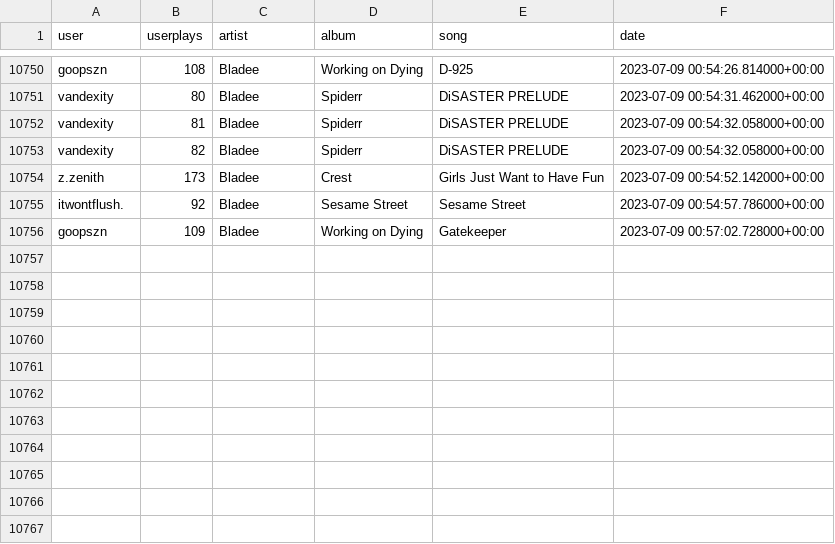
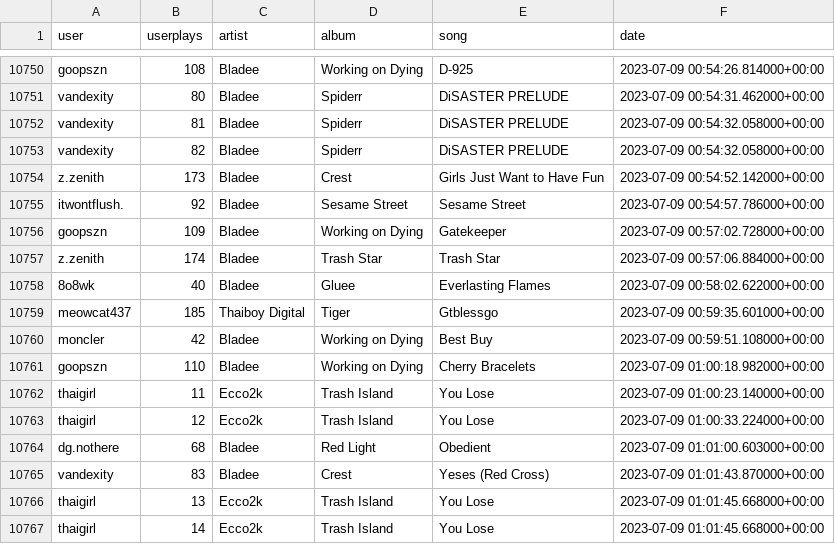
Before and after one commit to aryanvinci/data, a CSV file: data.csv, drawn as a sheet; only a part is shown, gaps mark what is left out; the diff names each change by its address in the sheet, - before the commit and + after, or states it on an @@ line.

Commit message:
update

```diff
--- a/data.csv
+++ b/data.csv
+row 10757: z.zenith | 174 | Bladee | Trash Star | Trash Star | 2023-07-09 00:57:06.884000+00:00
+row 10758: 8o8wk | 40 | Bladee | Gluee | Everlasting Flames | 2023-07-09 00:58:02.622000+00:00
+row 10759: meowcat437 | 185 | Thaiboy Digital | Tiger | Gtblessgo | 2023-07-09 00:59:35.601000+00:00
+row 10760: moncler | 42 | Bladee | Working on Dying | Best Buy | 2023-07-09 00:59:51.108000+00:00
+row 10761: goopszn | 110 | Bladee | Working on Dying | Cherry Bracelets | 2023-07-09 01:00:18.982000+00:00
+row 10762: thaigirl | 11 | Ecco2k | Trash Island | You Lose | 2023-07-09 01:00:23.140000+00:00
+row 10763: thaigirl | 12 | Ecco2k | Trash Island | You Lose | 2023-07-09 01:00:33.224000+00:00
+row 10764: dg.nothere | 68 | Bladee | Red Light | Obedient | 2023-07-09 01:01:00.603000+00:00
+row 10765: vandexity | 83 | Bladee | Crest | Yeses (Red Cross) | 2023-07-09 01:01:43.870000+00:00
+row 10766: thaigirl | 13 | Ecco2k | Trash Island | You Lose | 2023-07-09 01:01:45.668000+00:00
+row 10767: thaigirl | 14 | Ecco2k | Trash Island | You Lose | 2023-07-09 01:01:45.668000+00:00
```
